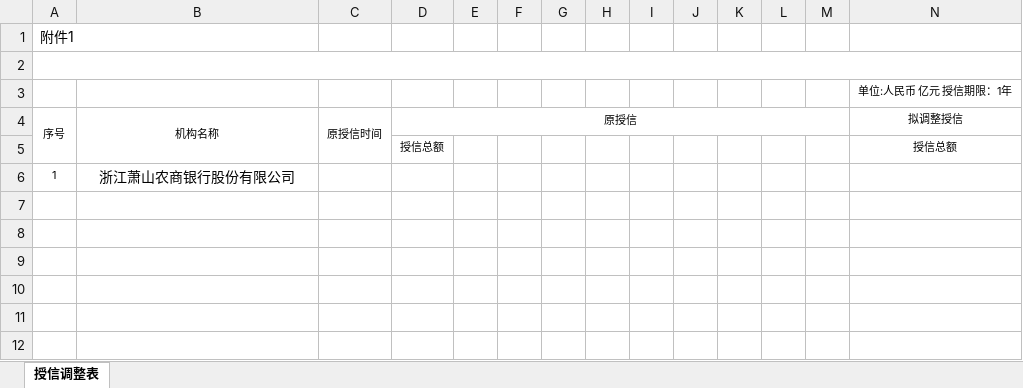
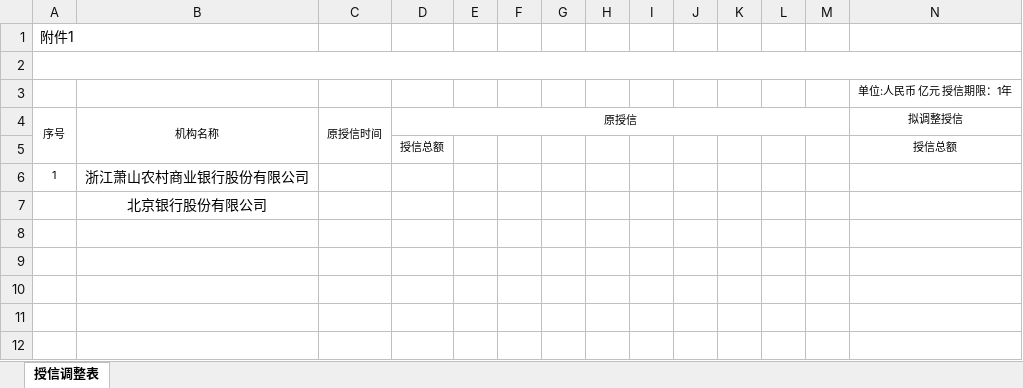
Before and after one commit to wangwei999/ww2, an Excel workbook: assets/A类授信调整.xlsx, sheet 授信调整表, drawn as a sheet; only a part is shown; values as stored, in another font and other column widths than the file's, no borders; the diff names each change by its address in the sheet, - before the commit and + after, or states it on an @@ line.

```diff
--- a/assets/A类授信调整.xlsx (sheet 授信调整表)
+++ b/assets/A类授信调整.xlsx (sheet 授信调整表)
-B6 (机构名称): 浙江萧山农商银行股份有限公司
+B6 (机构名称): 浙江萧山农村商业银行股份有限公司
-B7 (机构名称): (empty)
+B7 (机构名称): 北京银行股份有限公司
```
Also changed, not shown: 1 other file.
